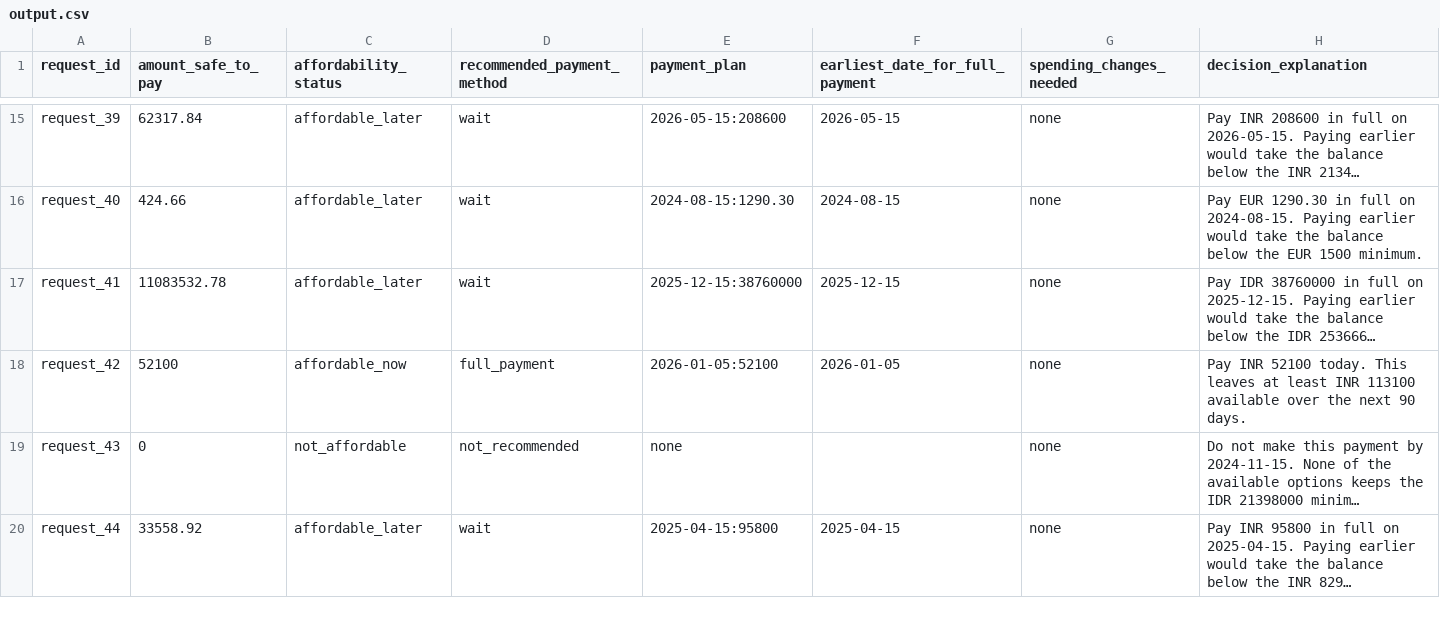
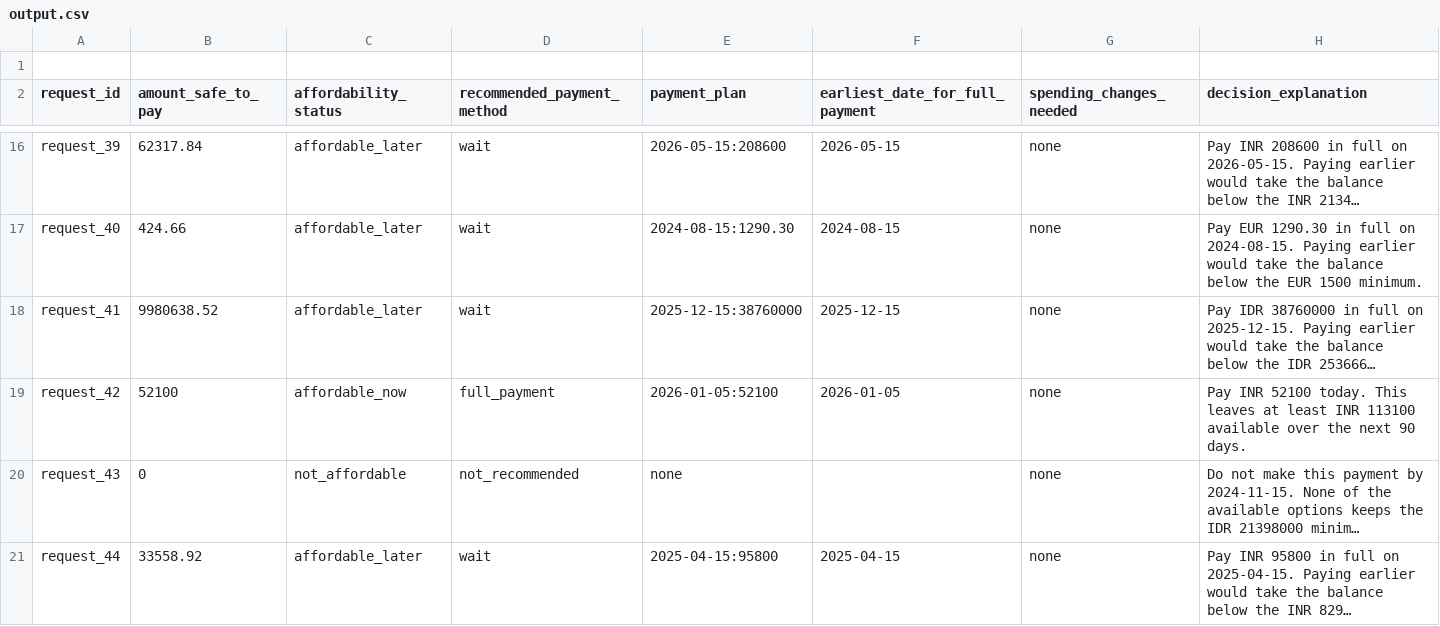
Before and after one commit to Koustav41/hackerrank-buy-or-wait, a CSV file: dataset/output.csv, drawn as a sheet; only a part is shown, gaps mark what is left out; long unchanged cells end in …; addresses are those after the commit; the diff covers the shown part only; the diff names each change by its address in the sheet, - before the commit and + after, or states it on an @@ line.

```diff
--- a/dataset/output.csv
+++ b/dataset/output.csv
+row 1: (empty)
-B18 (amount_safe_to_pay): 11083532.78
+B18 (amount_safe_to_pay): 9980638.52
```
Also changed, not shown: 47 edited cells elsewhere in this file, 41 other files.
